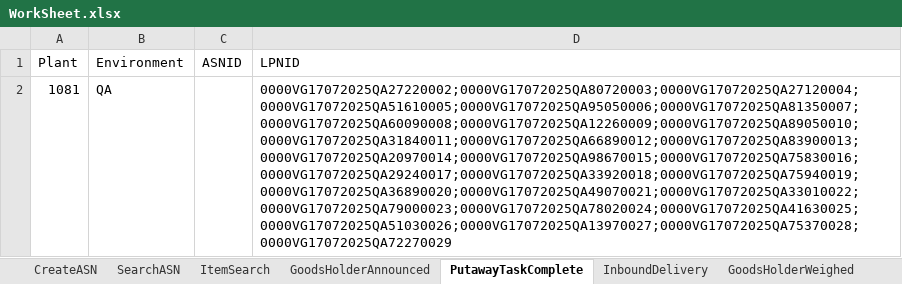
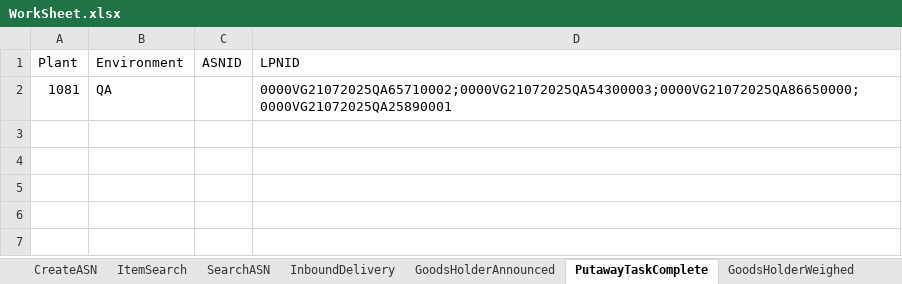
Before and after one commit to Vino0585/Nike, an Excel workbook: J30/Input_files/WorkSheet.xlsx, sheet PutawayTaskComplete, drawn as a sheet; values as stored, in another font and other column widths than the file's, no borders; the diff names each change by its address in the sheet, - before the commit and + after, or states it on an @@ line.

```diff
--- a/J30/Input_files/WorkSheet.xlsx (sheet PutawayTaskComplete)
+++ b/J30/Input_files/WorkSheet.xlsx (sheet PutawayTaskComplete)
@@ sheet tab order changed: CreateASN | ItemSearch | SearchASN | InboundDelivery | GoodsHolderAnnounced | PutawayTaskComplete | GoodsHolderWeighed @@
-D2 (LPNID): 0000VG17072025QA27220002;0000VG17072025QA80720003;0000VG17072025QA27120004;0000VG17072025QA51610005;0000VG17072025QA95050006;0000VG17072025QA81350007;0000VG17072025QA60090008;0000VG17072025QA12260009;0000VG17072025QA89050010;0000VG17072025QA31840011;0000VG17072025QA66890012;0000VG17072025QA83900013;0000VG17072025QA20970014;0000VG17072025QA98670015;0000VG17072025QA75830016;0000VG17072025QA29240017;0000VG17072025QA33920018;0000VG17072025QA75940019;0000VG17072025QA36890020;0000VG17072025QA49070021;0000VG17072025QA33010022;0000VG17072025QA79000023;0000VG17072025QA78020024;0000VG17072025QA41630025;0000VG17072025QA51030026;0000VG17072025QA13970027;0000VG17072025QA75370028;0000VG17072025QA72270029
+D2 (LPNID): 0000VG21072025QA65710002;0000VG21072025QA54300003;0000VG21072025QA86650000;0000VG21072025QA25890001
```
Also changed, not shown: sheet InboundDelivery, sheet GoodsHolderAnnounced, J30/Output_files/ASN_Search_Results.xlsx, 3 other files.
